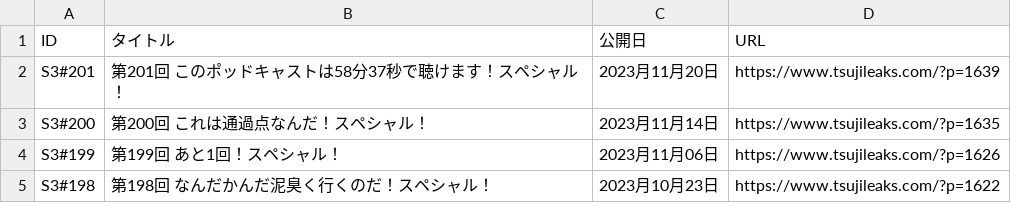
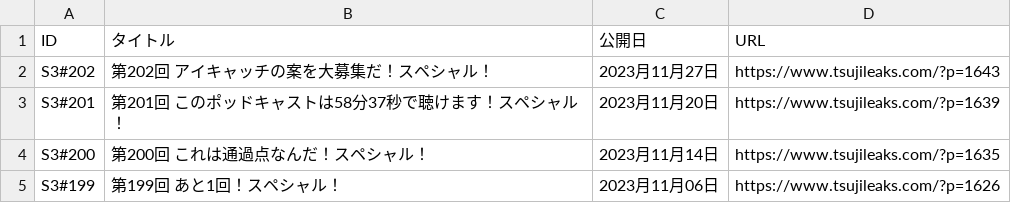
Before and after one commit to BerandaMegane/Security-no-ARE-words, a CSV file: docs/_downloads/ecd75f82bc707c730f006c30be00d885/セキュリティのアレ_放送回リスト.csv, drawn as a sheet; only a part is shown; the shorter side is filled out with more unchanged rows.

Commit message:
generate_podcast_list.py の更新およびS3#202の追加

```diff
--- a/docs/_downloads/ecd75f82bc707c730f006c30be00d885/セキュリティのアレ_放送回リスト.csv
+++ b/docs/_downloads/ecd75f82bc707c730f006c30be00d885/セキュリティのアレ_放送回リスト.csv
@@ -1,2 +1,3 @@
 ID,タイトル,公開日,URL
+S3#202,第202回 アイキャッチの案を大募集だ！スペシャル！,2023月11月27日,https://www.tsujileaks.com/?p=1643
 S3#201,第201回 このポッドキャストは58分37秒で聴けます！スペシャル！,2023月11月20日,https://www.tsujileaks.com/?p=1639
```
Also changed, not shown: docs/_static/セキュリティのアレ_放送回リスト.csv, source/_static/セキュリティのアレ_放送回リスト.csv, 34 other files.
